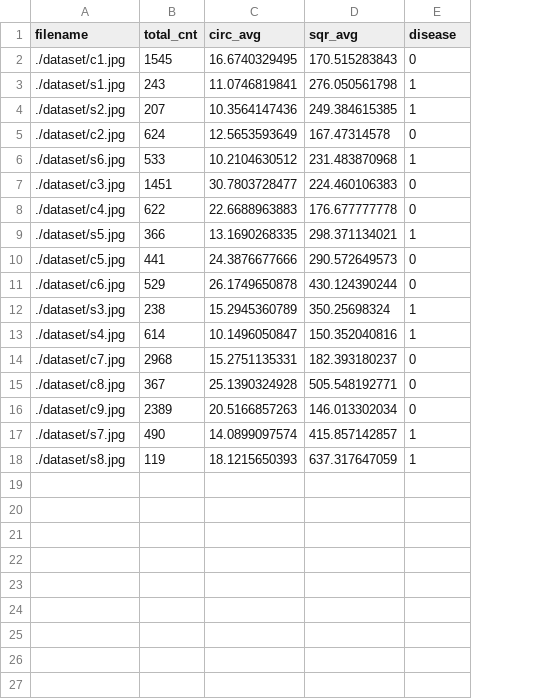
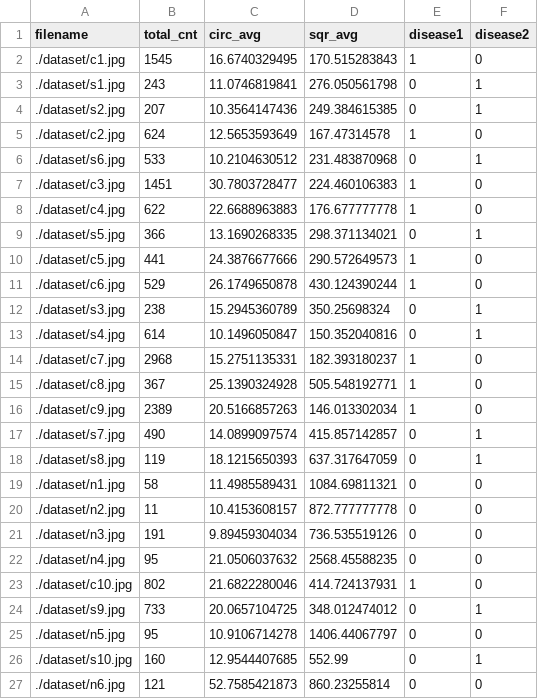
Before and after one commit to artemisIrelia/KNN_plantdisease, a CSV file: disease_dataset.csv, drawn as a sheet; the diff names each change by its address in the sheet, - before the commit and + after, or states it on an @@ line.

Commit message:
can identify if there is no disease(not color based though)

```diff
--- a/disease_dataset.csv
+++ b/disease_dataset.csv
+column F (disease2), rows 2-18: 0 | 1 | 1 | 0 | 1 | 0 | 0 | 1 | 0 | 0 | 1 | 1 | 0 | 0 | 0 | 1 | 1
-E1: disease
+E1: disease1
-E2 (disease1): 0
+E2 (disease1): 1
-E3:E4 (disease1): 1
+E3:E4 (disease1): 0
-E5 (disease1): 0
+E5 (disease1): 1
-E6 (disease1): 1
+E6 (disease1): 0
-E7:E8 (disease1): 0
+E7:E8 (disease1): 1
-E9 (disease1): 1
+E9 (disease1): 0
-E10:E11 (disease1): 0
+E10:E11 (disease1): 1
-E12:E13 (disease1): 1
+E12:E13 (disease1): 0
-E14:E16 (disease1): 0
+E14:E16 (disease1): 1
-E17:E18 (disease1): 1
+E17:E18 (disease1): 0
+row 19: ./dataset/n1.jpg | 58 | 11.4985589431 | 1084.69811321 | 0 | 0
+row 20: ./dataset/n2.jpg | 11 | 10.4153608157 | 872.777777778 | 0 | 0
+row 21: ./dataset/n3.jpg | 191 | 9.89459304034 | 736.535519126 | 0 | 0
+row 22: ./dataset/n4.jpg | 95 | 21.0506037632 | 2568.45588235 | 0 | 0
+row 23: ./dataset/c10.jpg | 802 | 21.6822280046 | 414.724137931 | 1 | 0
+row 24: ./dataset/s9.jpg | 733 | 20.0657104725 | 348.012474012 | 0 | 1
+row 25: ./dataset/n5.jpg | 95 | 10.9106714278 | 1406.44067797 | 0 | 0
+row 26: ./dataset/s10.jpg | 160 | 12.9544407685 | 552.99 | 0 | 1
+row 27: ./dataset/n6.jpg | 121 | 52.7585421873 | 860.23255814 | 0 | 0
```
Also changed, not shown: 22 other files.
